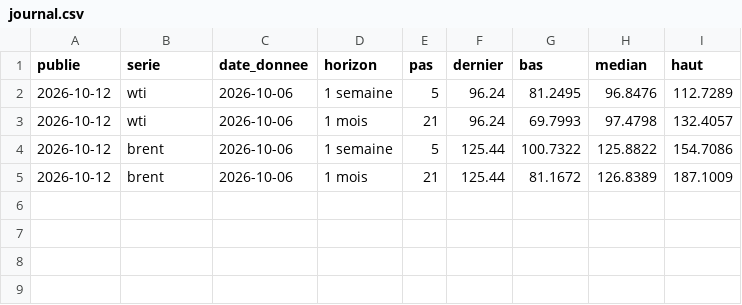
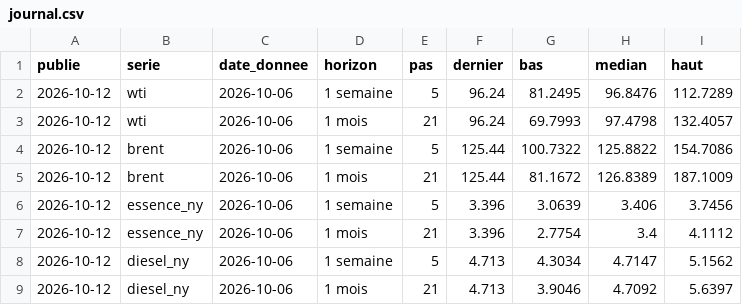
Before and after one commit to Liltop888/moteur-negoce-physique, a CSV file: docs/data/journal.csv, drawn as a sheet; the diff names each change by its address in the sheet, - before the commit and + after, or states it on an @@ line.

```diff
--- a/docs/data/journal.csv
+++ b/docs/data/journal.csv
+row 6: 2026-10-12 | essence_ny | 2026-10-06 | 1 semaine | 5 | 3.396 | 3.0639 | 3.406 | 3.7456
+row 7: 2026-10-12 | essence_ny | 2026-10-06 | 1 mois | 21 | 3.396 | 2.7754 | 3.4 | 4.1112
+row 8: 2026-10-12 | diesel_ny | 2026-10-06 | 1 semaine | 5 | 4.713 | 4.3034 | 4.7147 | 5.1562
+row 9: 2026-10-12 | diesel_ny | 2026-10-06 | 1 mois | 21 | 4.713 | 3.9046 | 4.7092 | 5.6397
```
Also changed, not shown: 2 other files.
